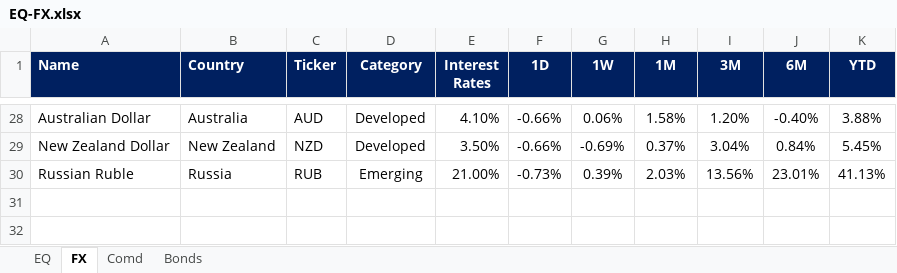
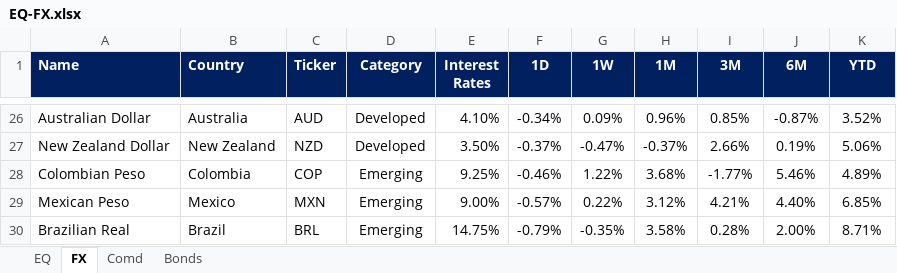
Before and after one commit to firstglobal123/fg-app, an Excel workbook: EQ-FX.xlsx, sheet FX, drawn as a sheet; only a part is shown, gaps mark what is left out; values as stored, in another font and other column widths than the file's, no borders; conditional formats not drawn; removed rows and columns are numbered as before the commit, all else as after; the diff covers the shown part only; the diff names each change by its address in the sheet, - before the commit and + after, or states it on an @@ line.

```diff
--- a/EQ-FX.xlsx (sheet FX)
+++ b/EQ-FX.xlsx (sheet FX)
-F26 (1D): -0.66%
+F26 (1D): -0.34%
-G26 (1W): 0.06%
+G26 (1W): 0.09%
-H26 (1M): 1.58%
+H26 (1M): 0.96%
-I26 (3M): 1.20%
+I26 (3M): 0.85%
-J26 (6M): -0.40%
+J26 (6M): -0.87%
-K26 (YTD): 3.88%
+K26 (YTD): 3.52%
-F27 (1D): -0.66%
+F27 (1D): -0.37%
-G27 (1W): -0.69%
+G27 (1W): -0.47%
-H27 (1M): 0.37%
+H27 (1M): -0.37%
-I27 (3M): 3.04%
+I27 (3M): 2.66%
-J27 (6M): 0.84%
+J27 (6M): 0.19%
-K27 (YTD): 5.45%
+K27 (YTD): 5.06%
-row 30: Russian Ruble | Russia | RUB | Emerging | 21.00% | -0.73% | 0.39% | 2.03% | 13.56% | 23.01% | 41.13%
+row 28: Colombian Peso | Colombia | COP | Emerging | 9.25% | -0.46% | 1.22% | 3.68% | -1.77% | 5.46% | 4.89%
+row 29: Mexican Peso | Mexico | MXN | Emerging | 9.00% | -0.57% | 0.22% | 3.12% | 4.21% | 4.40% | 6.85%
+row 30: Brazilian Real | Brazil | BRL | Emerging | 14.75% | -0.79% | -0.35% | 3.58% | 0.28% | 2.00% | 8.71%
```
Also changed, not shown: 18 added rows, 20 removed rows and 36 edited cells elsewhere in this sheet, sheet EQ, sheet Comd, sheet Bonds, formulas that keep their value, GEQETF_N.xlsx, GFI_N.xlsx, 2 other files.
